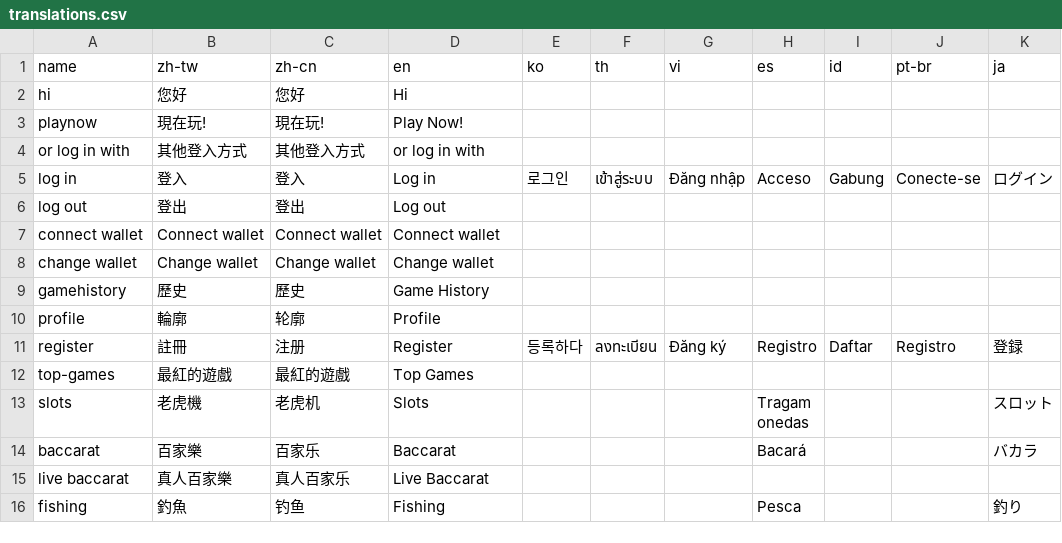
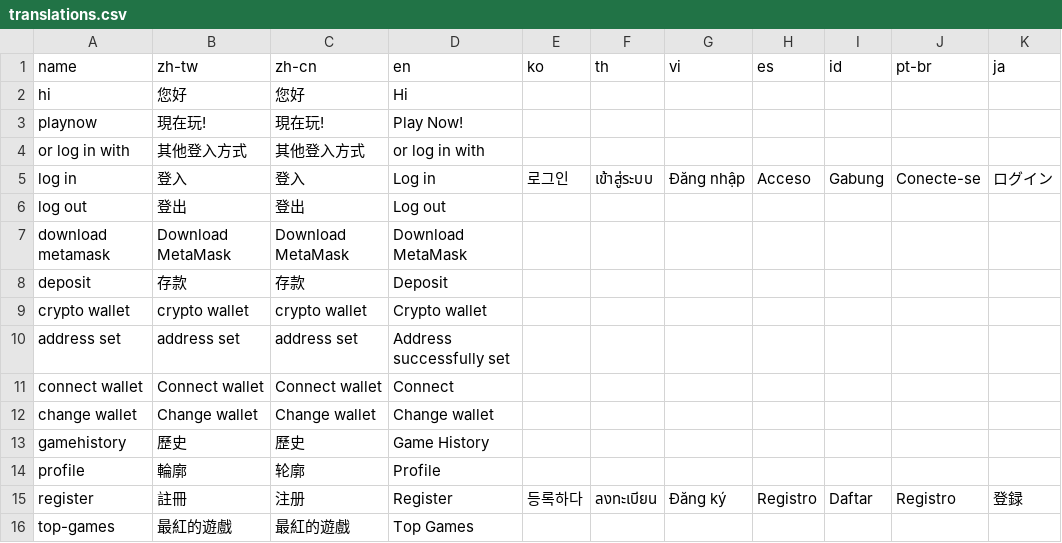
Before and after one commit to yaozakai/gambits, a CSV file: static/csv/translations.csv, drawn as a sheet; only a part is shown; the shorter side is filled out with more unchanged rows.

```diff
--- a/static/csv/translations.csv
+++ b/static/csv/translations.csv
@@ -6,3 +6,7 @@ log in,登入,登入,Log in,로그인,เข้าสู่ระบบ,Đăng n
 log out,登出,登出,Log out,,,,,,,
-connect wallet,Connect wallet,Connect wallet,Connect wallet,,,,,,,
+download metamask,Download MetaMask,Download MetaMask,Download MetaMask,,,,,,,
+deposit,存款,存款,Deposit,,,,,,,
+crypto wallet,crypto wallet,crypto wallet,Crypto wallet,,,,,,,
+address set,address set,address set,Address successfully set,,,,,,,
+connect wallet,Connect wallet,Connect wallet,Connect,,,,,,,
 change wallet,Change wallet,Change wallet,Change wallet,,,,,,,
```
Also changed, not shown: static/csv/game_list.csv, 9 other files.
